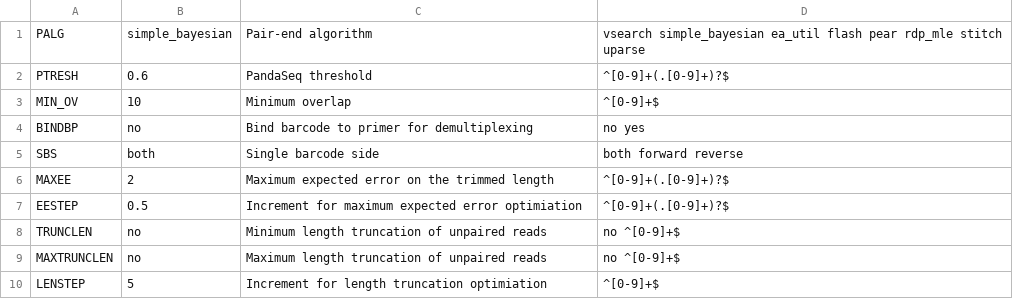
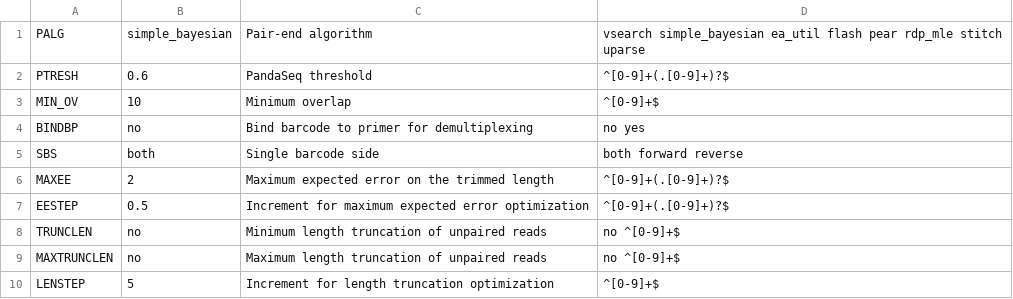
Before and after one commit to lentendu/DeltaMP, a TSV file: bin/variables_definition_Illumina.tsv, drawn as a sheet.

```diff
--- a/bin/variables_definition_Illumina.tsv
+++ b/bin/variables_definition_Illumina.tsv
@@ -6,5 +6,5 @@ SBS	both	Single barcode side	both forward reverse
 MAXEE	2	Maximum expected error on the trimmed length	^[0-9]+(.[0-9]+)?$
-EESTEP	0.5	Increment for maximum expected error optimiation	^[0-9]+(.[0-9]+)?$
+EESTEP	0.5	Increment for maximum expected error optimization	^[0-9]+(.[0-9]+)?$
 TRUNCLEN	no	Minimum length truncation of unpaired reads	no ^[0-9]+$
 MAXTRUNCLEN	no	Maximum length truncation of unpaired reads	no ^[0-9]+$
-LENSTEP	5	Increment for length truncation optimiation	^[0-9]+$
+LENSTEP	5	Increment for length truncation optimization	^[0-9]+$
```
Also changed, not shown: 1 other file.
